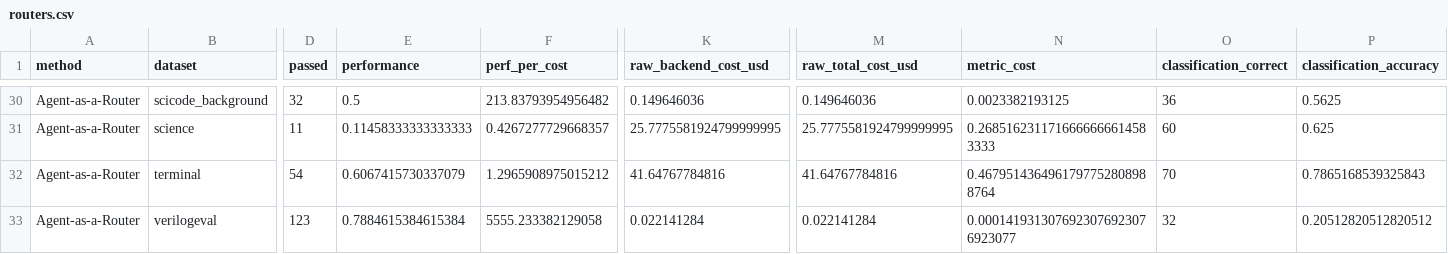
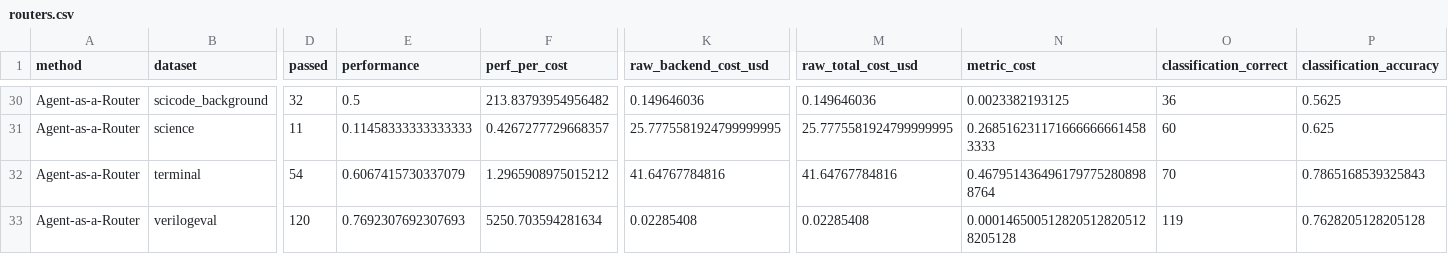
Before and after one commit to shanbinn1202-cloud/benchmark-router-dashboard, a CSV file: docs/assets/routers.csv, drawn as a sheet; only a part is shown, gaps mark what is left out; the diff covers the shown part only; the diff names each change by its address in the sheet, - before the commit and + after, or states it on an @@ line.

```diff
--- a/docs/assets/routers.csv
+++ b/docs/assets/routers.csv
-D33 (passed): 123
+D33 (passed): 120
-E33 (performance): 0.7884615384615384
+E33 (performance): 0.7692307692307693
-F33 (perf_per_cost): 5555.233382129058
+F33 (perf_per_cost): 5250.703594281634
-K33 (raw_backend_cost_usd): 0.022141284
+K33 (raw_backend_cost_usd): 0.02285408
-M33 (raw_total_cost_usd): 0.022141284
+M33 (raw_total_cost_usd): 0.02285408
-N33 (metric_cost): 0.0001419313076923076923076923077
+N33 (metric_cost): 0.0001465005128205128205128205128
-O33 (classification_correct): 32
+O33 (classification_correct): 119
-P33 (classification_accuracy): 0.20512820512820512
+P33 (classification_accuracy): 0.7628205128205128
```
Also changed, not shown: 32 edited cells elsewhere in this file, 4 other files.
